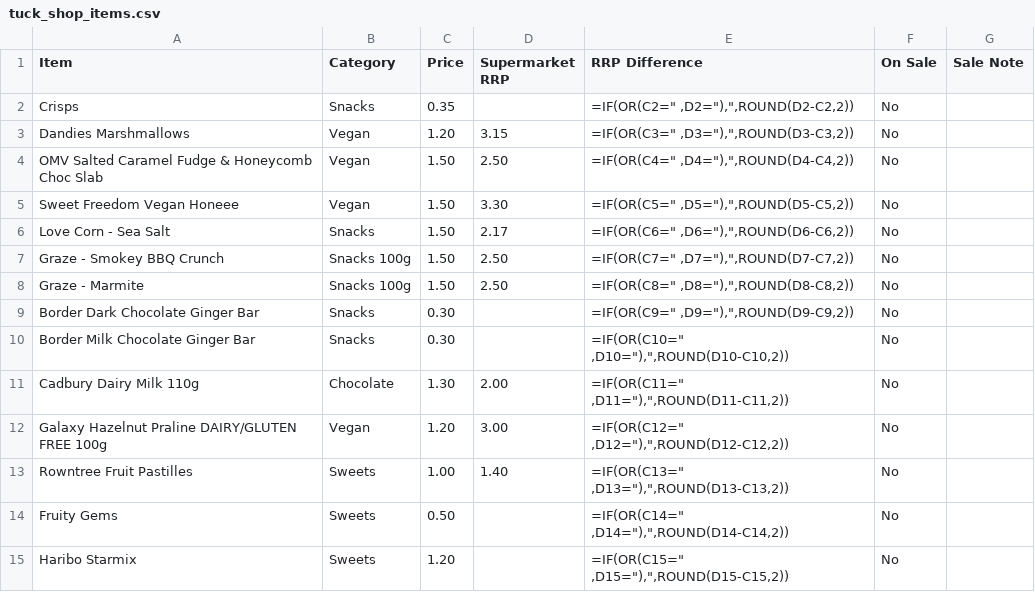
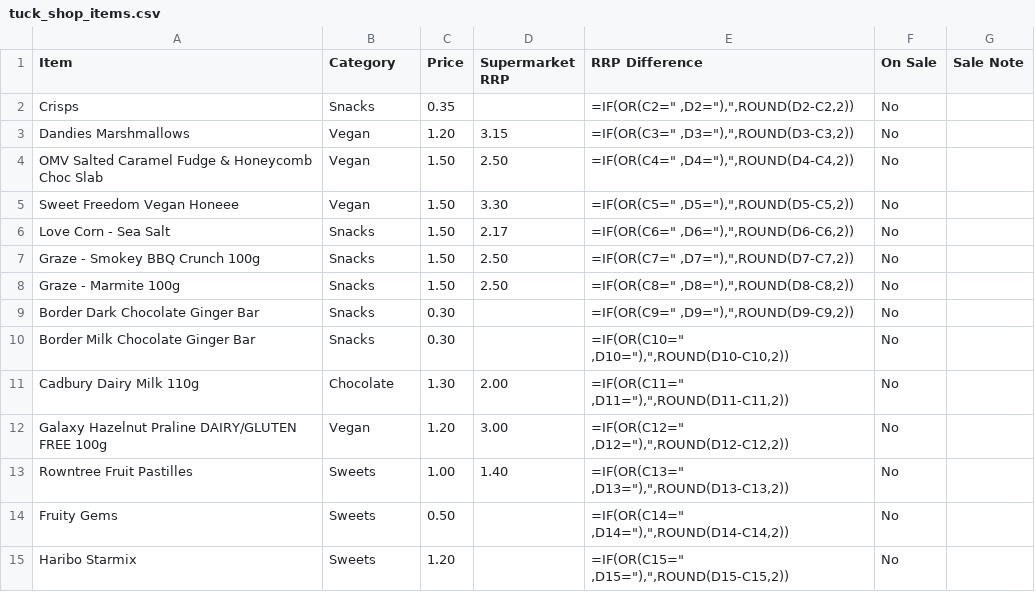
Before and after one commit to deanoooh/Tuck-Shop, a CSV file: tuck_shop_items.csv, drawn as a sheet; only a part is shown.

Commit message:
Update snack item names in tuck_shop_items.csv

```diff
--- a/tuck_shop_items.csv
+++ b/tuck_shop_items.csv
@@ -6,4 +6,4 @@ Sweet Freedom Vegan Honeee,Vegan,1.50,3.30,"=IF(OR(C5="" ,D5=""),"",ROUND(D5-C5,
 Love Corn - Sea Salt,Snacks,1.50,2.17,"=IF(OR(C6="" ,D6=""),"",ROUND(D6-C6,2))",No,
-Graze - Smokey BBQ Crunch,Snacks 100g,1.50,2.50,"=IF(OR(C7="" ,D7=""),"",ROUND(D7-C7,2))",No,
-Graze - Marmite,Snacks 100g,1.50,2.50,"=IF(OR(C8="" ,D8=""),"",ROUND(D8-C8,2))",No,
+Graze - Smokey BBQ Crunch 100g,Snacks,1.50,2.50,"=IF(OR(C7="" ,D7=""),"",ROUND(D7-C7,2))",No,
+Graze - Marmite 100g,Snacks,1.50,2.50,"=IF(OR(C8="" ,D8=""),"",ROUND(D8-C8,2))",No,
 Border Dark Chocolate Ginger Bar,Snacks,0.30,,"=IF(OR(C9="" ,D9=""),"",ROUND(D9-C9,2))",No,
```
